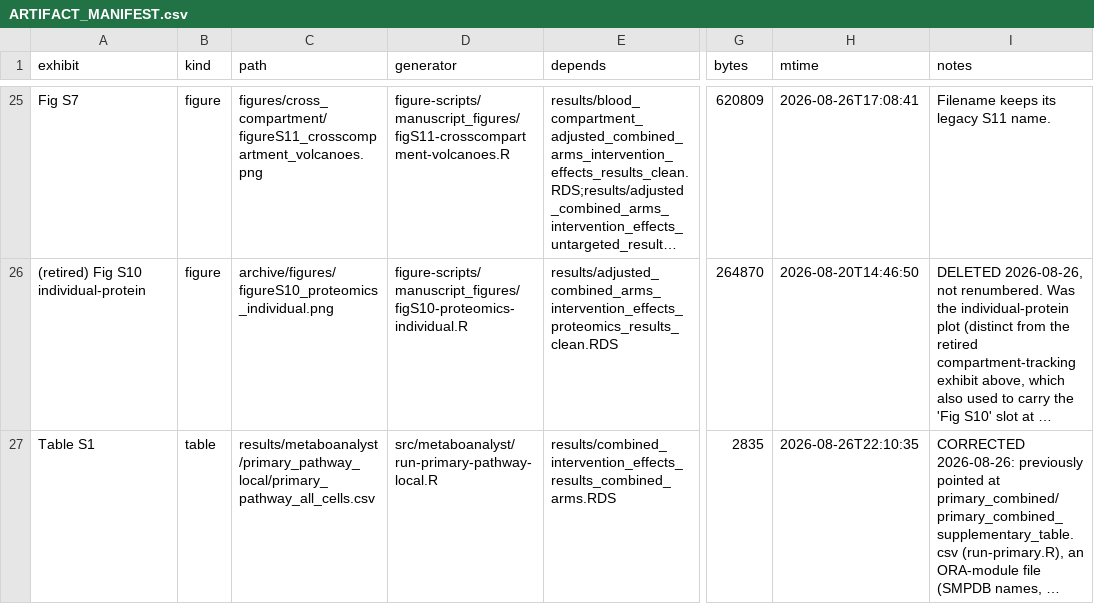
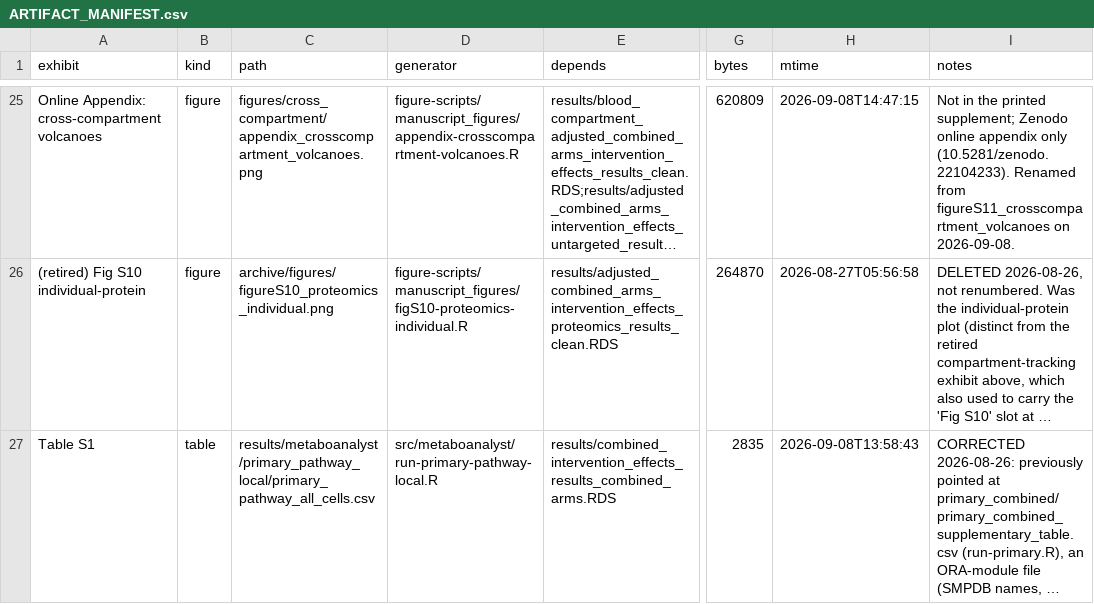
Before and after one commit to amertens/IMiC-intervention-effects-public, a CSV file: results/ARTIFACT_MANIFEST.csv, drawn as a sheet; only a part is shown, gaps mark what is left out; long unchanged cells end in …; the diff covers the shown part only; the diff names each change by its address in the sheet, - before the commit and + after, or states it on an @@ line.

```diff
--- a/results/ARTIFACT_MANIFEST.csv
+++ b/results/ARTIFACT_MANIFEST.csv
-A25 (exhibit): Fig S7
+A25 (exhibit): Online Appendix: cross-compartment volcanoes
-C25 (path): figures/cross_compartment/figureS11_crosscompartment_volcanoes.png
+C25 (path): figures/cross_compartment/appendix_crosscompartment_volcanoes.png
-D25 (generator): figure-scripts/manuscript_figures/figS11-crosscompartment-volcanoes.R
+D25 (generator): figure-scripts/manuscript_figures/appendix-crosscompartment-volcanoes.R
-H25 (mtime): 2026-08-26T17:08:41
+H25 (mtime): 2026-09-08T14:47:15
-I25 (notes): Filename keeps its legacy S11 name.
+I25 (notes): Not in the printed supplement; Zenodo online appendix only (10.5281/zenodo.22104233). Renamed from figureS11_crosscompartment_volcanoes on 2026-09-08.
-H26 (mtime): 2026-08-20T14:46:50
+H26 (mtime): 2026-08-27T05:56:58
-H27 (mtime): 2026-08-26T22:10:35
+H27 (mtime): 2026-09-08T13:58:43
```
Also changed, not shown: 70 edited cells elsewhere in this file, 51 other files.
